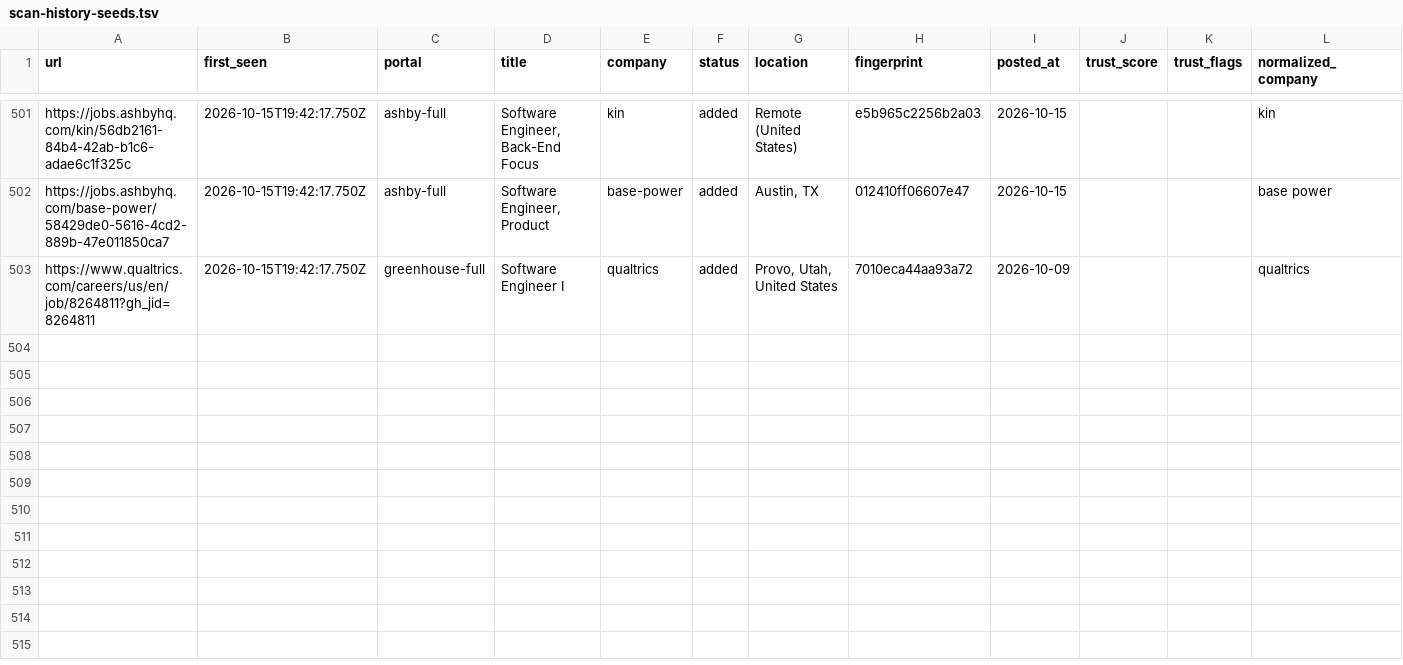
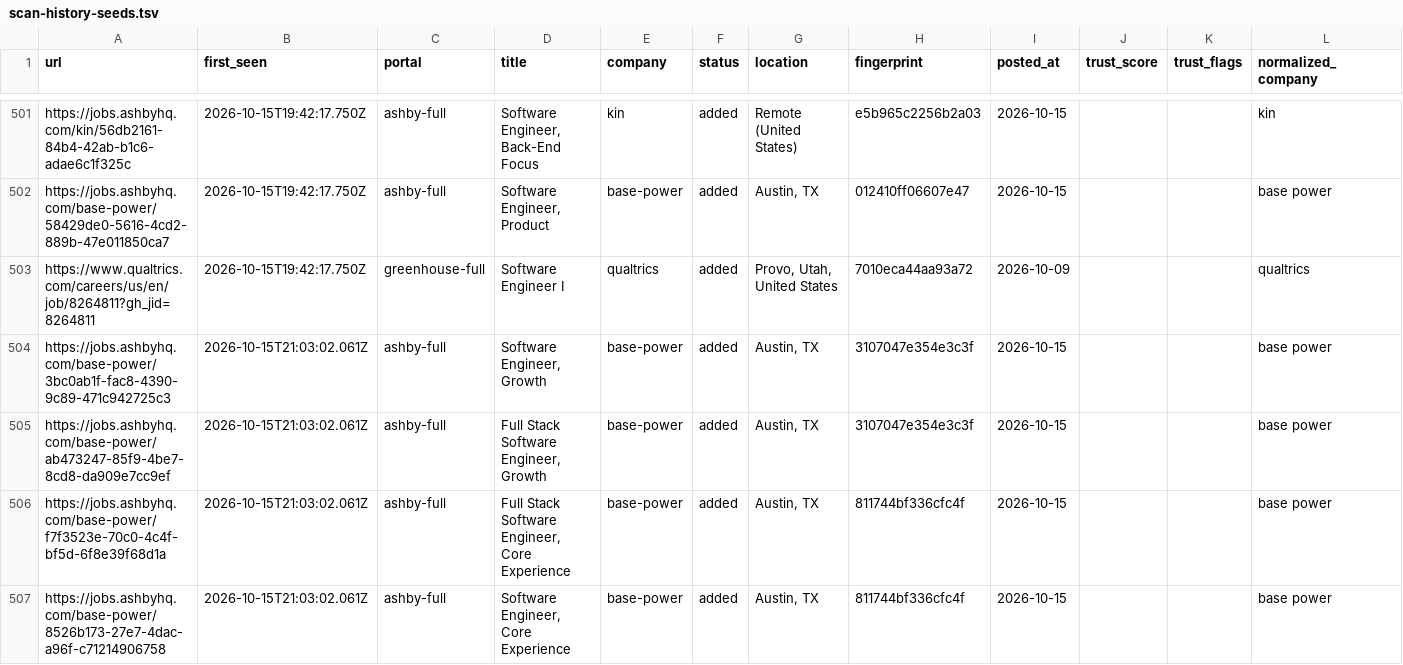
Before and after one commit to manavmalavia18/ghal-scanner, a TSV file: data/scan-history-seeds.tsv, drawn as a sheet; only a part is shown, gaps mark what is left out; the diff names each change by its address in the sheet, - before the commit and + after, or states it on an @@ line.

```diff
--- a/data/scan-history-seeds.tsv
+++ b/data/scan-history-seeds.tsv
+row 504: https://jobs.ashbyhq.com/base-power/3bc0ab1f-fac8-4390-9c89-471c942725c3 | 2026-10-15T21:03:02.061Z | ashby-full | Software Engineer, Growth | base-power | added | Austin, TX | 3107047e354e3c3f | 2026-10-15 |  |  | base power
+row 505: https://jobs.ashbyhq.com/base-power/ab473247-85f9-4be7-8cd8-da909e7cc9ef | 2026-10-15T21:03:02.061Z | ashby-full | Full Stack Software Engineer, Growth | base-power | added | Austin, TX | 3107047e354e3c3f | 2026-10-15 |  |  | base power
+row 506: https://jobs.ashbyhq.com/base-power/f7f3523e-70c0-4c4f-bf5d-6f8e39f68d1a | 2026-10-15T21:03:02.061Z | ashby-full | Full Stack Software Engineer, Core Experience | base-power | added | Austin, TX | 811744bf336cfc4f | 2026-10-15 |  |  | base power
+row 507: https://jobs.ashbyhq.com/base-power/8526b173-27e7-4dac-a96f-c71214906758 | 2026-10-15T21:03:02.061Z | ashby-full | Software Engineer, Core Experience | base-power | added | Austin, TX | 811744bf336cfc4f | 2026-10-15 |  |  | base power
```
Also changed, not shown: 3 other files.
